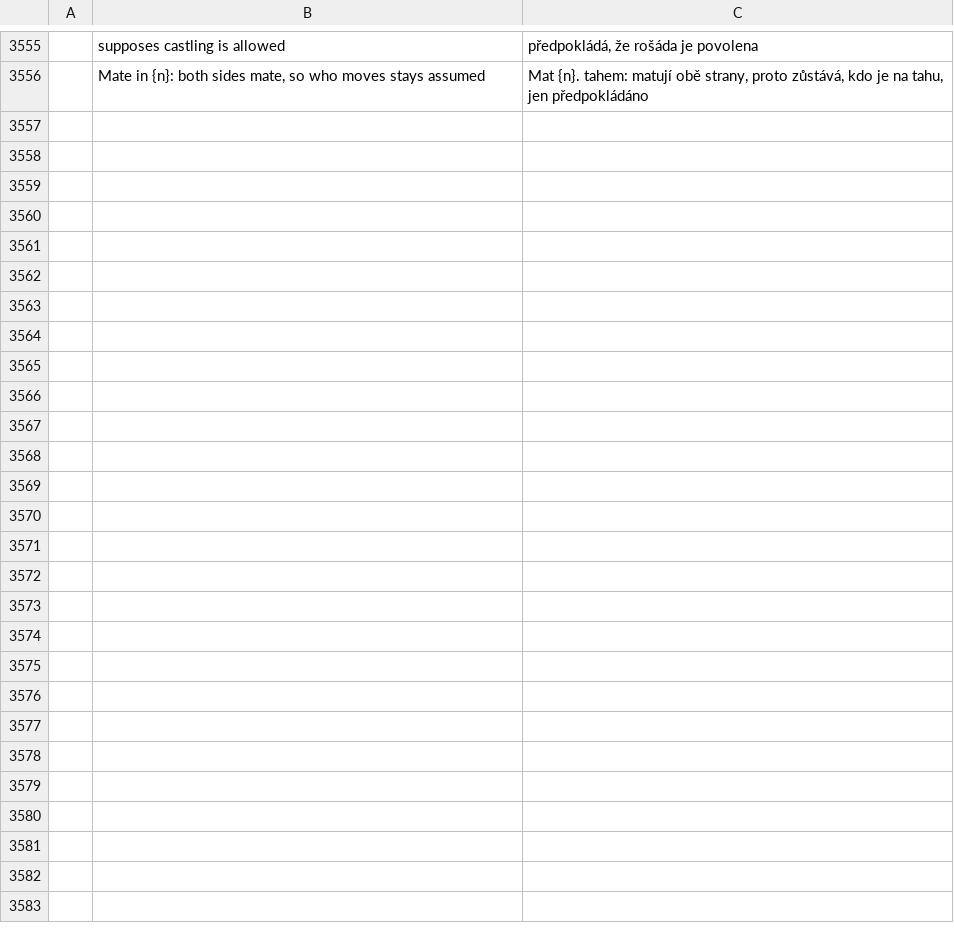
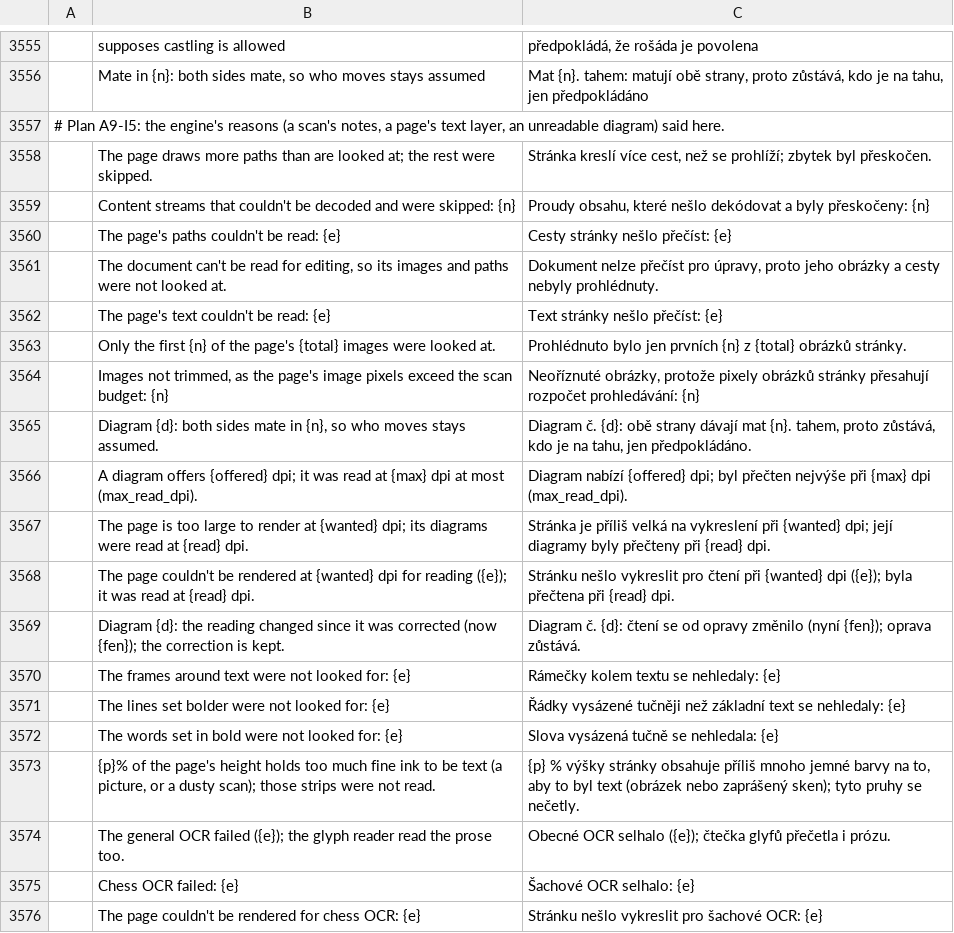
Before and after one commit to DarcioAlberico/pdfcraft-xadrez, a TSV file: crates/ui-egui/src/i18n/cs.tsv, drawn as a sheet; only a part is shown, gaps mark what is left out; the diff covers the shown part only; the diff names each change by its address in the sheet, - before the commit and + after, or states it on an @@ line.

```diff
--- a/crates/ui-egui/src/i18n/cs.tsv
+++ b/crates/ui-egui/src/i18n/cs.tsv
+row 3557: # Plan A9-I5: the engine's reasons (a scan's notes, a page's text layer, an unreadable diagram) said here.
+row 3558:  | The page draws more paths than are looked at; the rest were skipped. | Stránka kreslí více cest, než se prohlíží; zbytek byl přeskočen.
+row 3559:  | Content streams that couldn't be decoded and were skipped: {n} | Proudy obsahu, které nešlo dekódovat a byly přeskočeny: {n}
+row 3560:  | The page's paths couldn't be read: {e} | Cesty stránky nešlo přečíst: {e}
+row 3561:  | The document can't be read for editing, so its images and paths were not looked at. | Dokument nelze přečíst pro úpravy, proto jeho obrázky a cesty nebyly prohlédnuty.
+row 3562:  | The page's text couldn't be read: {e} | Text stránky nešlo přečíst: {e}
+row 3563:  | Only the first {n} of the page's {total} images were looked at. | Prohlédnuto bylo jen prvních {n} z {total} obrázků stránky.
+row 3564:  | Images not trimmed, as the page's image pixels exceed the scan budget: {n} | Neoříznuté obrázky, protože pixely obrázků stránky přesahují rozpočet prohledávání: {n}
+row 3565:  | Diagram {d}: both sides mate in {n}, so who moves stays assumed. | Diagram č. {d}: obě strany dávají mat {n}. tahem, proto zůstává, kdo je na tahu, jen předpokládáno.
+row 3566:  | A diagram offers {offered} dpi; it was read at {max} dpi at most (max_read_dpi). | Diagram nabízí {offered} dpi; byl přečten nejvýše při {max} dpi (max_read_dpi).
+row 3567:  | The page is too large to render at {wanted} dpi; its diagrams were read at {read} dpi. | Stránka je příliš velká na vykreslení při {wanted} dpi; její diagramy byly přečteny při {read} dpi.
+row 3568:  | The page couldn't be rendered at {wanted} dpi for reading ({e}); it was read at {read} dpi. | Stránku nešlo vykreslit pro čtení při {wanted} dpi ({e}); byla přečtena při {read} dpi.
+row 3569:  | Diagram {d}: the reading changed since it was corrected (now {fen}); the correction is kept. | Diagram č. {d}: čtení se od opravy změnilo (nyní {fen}); oprava zůstává.
+row 3570:  | The frames around text were not looked for: {e} | Rámečky kolem textu se nehledaly: {e}
+row 3571:  | The lines set bolder were not looked for: {e} | Řádky vysázené tučněji než základní text se nehledaly: {e}
+row 3572:  | The words set in bold were not looked for: {e} | Slova vysázená tučně se nehledala: {e}
+row 3573:  | {p}% of the page's height holds too much fine ink to be text (a picture, or a dusty scan); those strips were not read. | {p} % výšky stránky obsahuje příliš mnoho jemné barvy na to, aby to byl text (obrázek nebo zaprášený sken); tyto pruhy se nečetly.
+row 3574:  | The general OCR failed ({e}); the glyph reader read the prose too. | Obecné OCR selhalo ({e}); čtečka glyfů přečetla i prózu.
+row 3575:  | Chess OCR failed: {e} | Šachové OCR selhalo: {e}
+row 3576:  | The page couldn't be rendered for chess OCR: {e} | Stránku nešlo vykreslit pro šachové OCR: {e}
```
Also changed, not shown: 25 added rows elsewhere in this file, crates/ui-egui/src/i18n/es.tsv, crates/ui-egui/src/i18n/hu.tsv, 36 other files.
